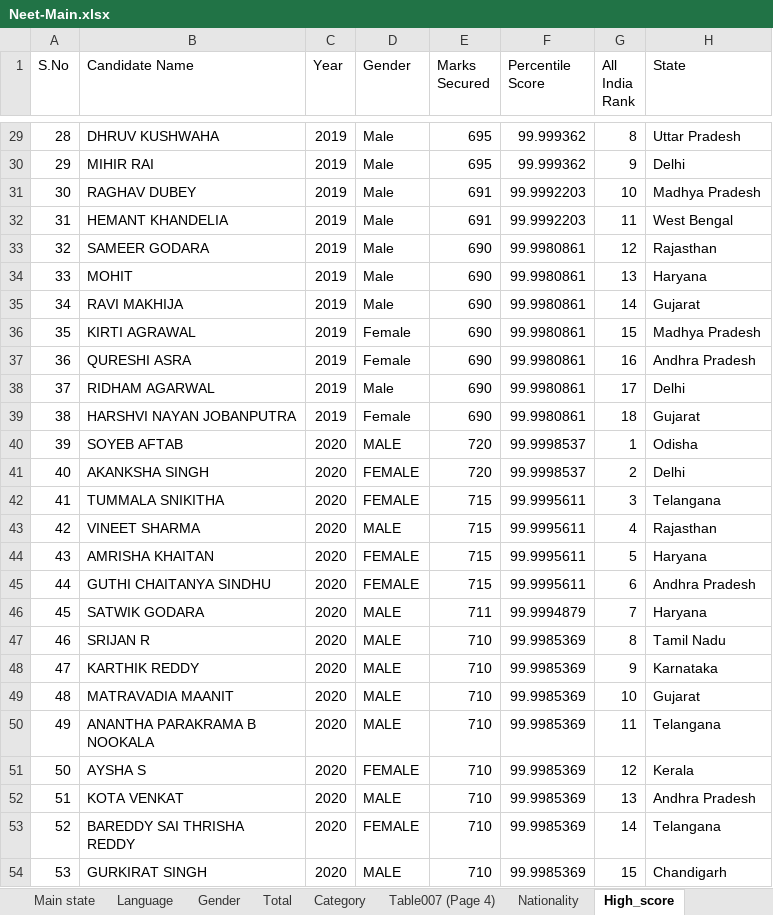
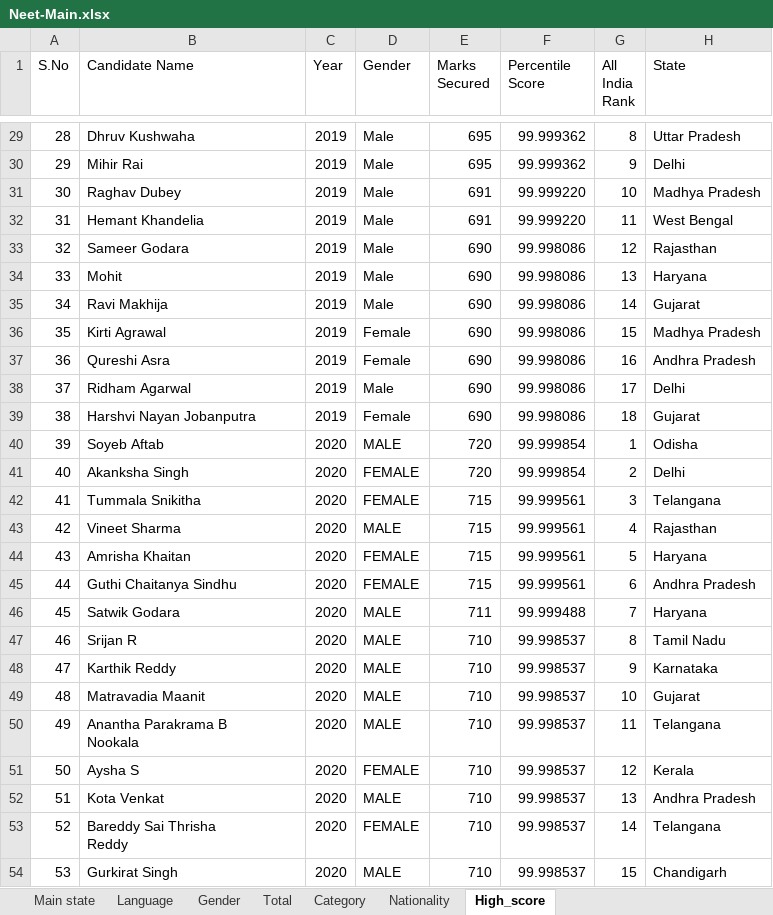
Before and after one commit to Vengatesan-K/NEET-Exam-Analysis, an Excel workbook: Neet-Main.xlsx, sheet High_score, drawn as a sheet; only a part is shown, gaps mark what is left out; values as stored, in another font and other column widths than the file's, no borders; table styles not drawn; ↵ is a line break in a cell; the diff covers the shown part only; the diff names each change by its address in the sheet, - before the commit and + after, or states it on an @@ line.

```diff
--- a/Neet-Main.xlsx (sheet High_score)
+++ b/Neet-Main.xlsx (sheet High_score)
-sheet tab: Table007 (Page 4)
-B29 (Candidate Name): DHRUV KUSHWAHA
+B29 (Candidate Name): Dhruv Kushwaha
-B30 (Candidate Name): MIHIR RAI
+B30 (Candidate Name): Mihir Rai
-B31 (Candidate Name): RAGHAV DUBEY
+B31 (Candidate Name): Raghav Dubey
-F31:F32 (Percentile Score): 99.9992203
+F31:F32 (Percentile Score): 99.999220
-B32 (Candidate Name): HEMANT KHANDELIA
+B32 (Candidate Name): Hemant Khandelia
-B33 (Candidate Name): SAMEER GODARA
+B33 (Candidate Name): Sameer Godara
-F33:F39 (Percentile Score): 99.9980861
+F33:F39 (Percentile Score): 99.998086
-B34 (Candidate Name): MOHIT
+B34 (Candidate Name): Mohit
-B35 (Candidate Name): RAVI MAKHIJA
+B35 (Candidate Name): Ravi Makhija
-B36 (Candidate Name): KIRTI AGRAWAL
+B36 (Candidate Name): Kirti Agrawal
-B37 (Candidate Name): QURESHI ASRA
+B37 (Candidate Name): Qureshi Asra
-B38 (Candidate Name): RIDHAM AGARWAL
+B38 (Candidate Name): Ridham Agarwal
-B39 (Candidate Name): HARSHVI NAYAN JOBANPUTRA
+B39 (Candidate Name): Harshvi Nayan Jobanputra
-B40 (Candidate Name): SOYEB AFTAB
+B40 (Candidate Name): Soyeb Aftab
-F40:F41 (Percentile Score): 99.9998537
+F40:F41 (Percentile Score): 99.999854
-B41 (Candidate Name): AKANKSHA SINGH
+B41 (Candidate Name): Akanksha Singh
-B42 (Candidate Name): TUMMALA SNIKITHA
+B42 (Candidate Name): Tummala Snikitha
-F42:F45 (Percentile Score): 99.9995611
+F42:F45 (Percentile Score): 99.999561
-B43 (Candidate Name): VINEET SHARMA
+B43 (Candidate Name): Vineet Sharma
-B44 (Candidate Name): AMRISHA KHAITAN
+B44 (Candidate Name): Amrisha Khaitan
-B45 (Candidate Name): GUTHI CHAITANYA SINDHU
+B45 (Candidate Name): Guthi Chaitanya Sindhu
-B46 (Candidate Name): SATWIK GODARA
+B46 (Candidate Name): Satwik Godara
-F46 (Percentile Score): 99.9994879
+F46 (Percentile Score): 99.999488
-B47 (Candidate Name): SRIJAN R
+B47 (Candidate Name): Srijan R
-F47:F54 (Percentile Score): 99.9985369
+F47:F54 (Percentile Score): 99.998537
-B48 (Candidate Name): KARTHIK REDDY
+B48 (Candidate Name): Karthik Reddy
-B49 (Candidate Name): MATRAVADIA MAANIT
+B49 (Candidate Name): Matravadia Maanit
-B50 (Candidate Name): ANANTHA PARAKRAMA B ↵ NOOKALA
+B50 (Candidate Name): Anantha Parakrama B ↵ Nookala
-B51 (Candidate Name): AYSHA S
+B51 (Candidate Name): Aysha S
-B52 (Candidate Name): KOTA VENKAT
+B52 (Candidate Name): Kota Venkat
-B53 (Candidate Name): BAREDDY SAI THRISHA ↵ REDDY
+B53 (Candidate Name): Bareddy Sai Thrisha ↵ Reddy
-B54 (Candidate Name): GURKIRAT SINGH
+B54 (Candidate Name): Gurkirat Singh
```
Also changed, not shown: 175 edited cells elsewhere in this sheet, sheet Main state, formulas that keep their value.
